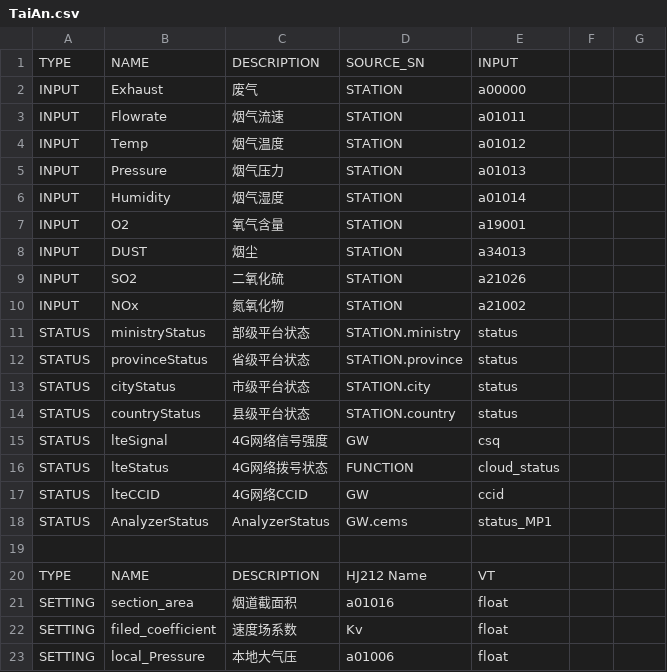
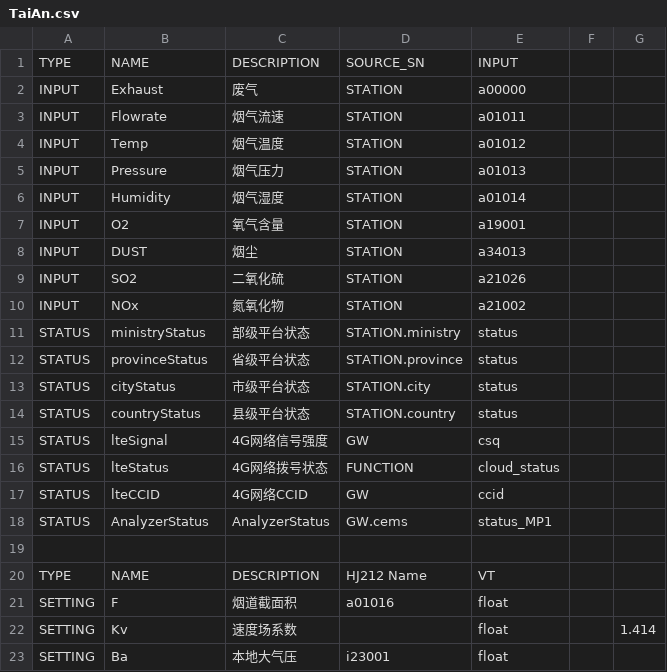
Before and after one commit to freeioe/freeioe_example_apps, a CSV file: HJ/hj212_screen/tpl/TaiAn.csv, drawn as a sheet.

```diff
--- a/HJ/hj212_screen/tpl/TaiAn.csv
+++ b/HJ/hj212_screen/tpl/TaiAn.csv
@@ -20,4 +20,4 @@ STATUS,AnalyzerStatus,AnalyzerStatus,GW.cems,status_MP1
 TYPE,NAME,DESCRIPTION,HJ212 Name,VT
-SETTING,section_area,烟道截面积,a01016,float
-SETTING,filed_coefficient,速度场系数,Kv,float
-SETTING,local_Pressure,本地大气压,a01006,float
+SETTING,F,烟道截面积,a01016,float
+SETTING,Kv,速度场系数,,float,,1.414
+SETTING,Ba,本地大气压,i23001,float
```
Also changed, not shown: 1 other file.
